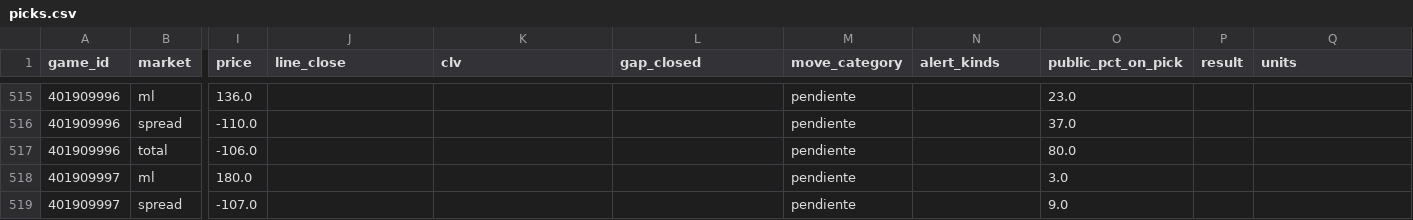
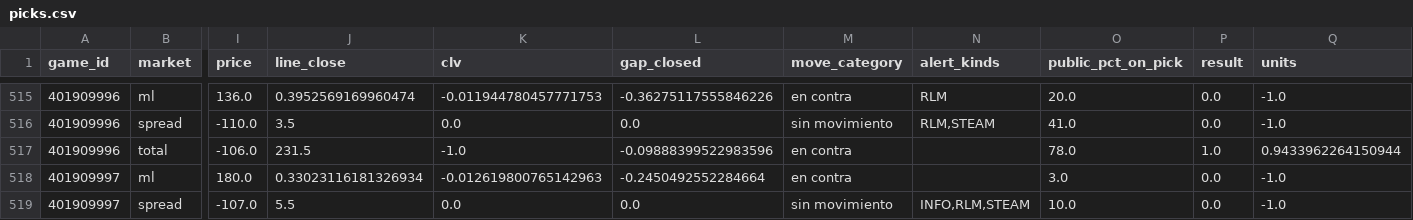
Before and after one commit to DaveBarracuda/nba-quant, a CSV file: ledger/github/picks.csv, drawn as a sheet; only a part is shown, gaps mark what is left out; the diff covers the shown part only; the diff names each change by its address in the sheet, - before the commit and + after, or states it on an @@ line.

```diff
--- a/ledger/github/picks.csv
+++ b/ledger/github/picks.csv
-J515 (line_close): (empty)
+J515 (line_close): 0.3952569169960474
-K515 (clv): (empty)
+K515 (clv): -0.011944780457771753
-L515 (gap_closed): (empty)
+L515 (gap_closed): -0.36275117555846226
-M515 (move_category): pendiente
+M515 (move_category): en contra
-N515 (alert_kinds): (empty)
+N515 (alert_kinds): RLM
-O515 (public_pct_on_pick): 23.0
+O515 (public_pct_on_pick): 20.0
-P515:P516 (result): (empty)
+P515:P516 (result): 0.0
-Q515:Q516 (units): (empty)
+Q515:Q516 (units): -1.0
-J516 (line_close): (empty)
+J516 (line_close): 3.5
-K516 (clv): (empty)
+K516 (clv): 0.0
-L516 (gap_closed): (empty)
+L516 (gap_closed): 0.0
-M516 (move_category): pendiente
+M516 (move_category): sin movimiento
-N516 (alert_kinds): (empty)
+N516 (alert_kinds): RLM,STEAM
-O516 (public_pct_on_pick): 37.0
+O516 (public_pct_on_pick): 41.0
-J517 (line_close): (empty)
+J517 (line_close): 231.5
-K517 (clv): (empty)
+K517 (clv): -1.0
-L517 (gap_closed): (empty)
+L517 (gap_closed): -0.09888399522983596
-M517:M518 (move_category): pendiente
+M517:M518 (move_category): en contra
-O517 (public_pct_on_pick): 80.0
+O517 (public_pct_on_pick): 78.0
-P517 (result): (empty)
+P517 (result): 1.0
-Q517 (units): (empty)
+Q517 (units): 0.9433962264150944
-J518 (line_close): (empty)
+J518 (line_close): 0.33023116181326934
-K518 (clv): (empty)
+K518 (clv): -0.012619800765142963
-L518 (gap_closed): (empty)
+L518 (gap_closed): -0.2450492552284664
-P518:P519 (result): (empty)
+P518:P519 (result): 0.0
-Q518:Q519 (units): (empty)
+Q518:Q519 (units): -1.0
-J519 (line_close): (empty)
+J519 (line_close): 5.5
-K519 (clv): (empty)
+K519 (clv): 0.0
-L519 (gap_closed): (empty)
+L519 (gap_closed): 0.0
-M519 (move_category): pendiente
+M519 (move_category): sin movimiento
-N519 (alert_kinds): (empty)
+N519 (alert_kinds): INFO,RLM,STEAM
-O519 (public_pct_on_pick): 9.0
+O519 (public_pct_on_pick): 10.0
```
Also changed, not shown: 143 edited cells elsewhere in this file, ledger/github/summary.csv, 1 other file.
